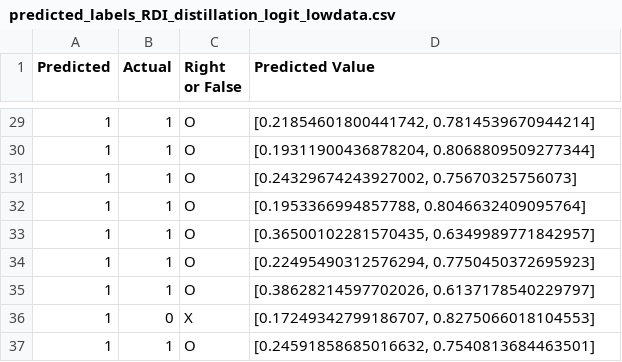
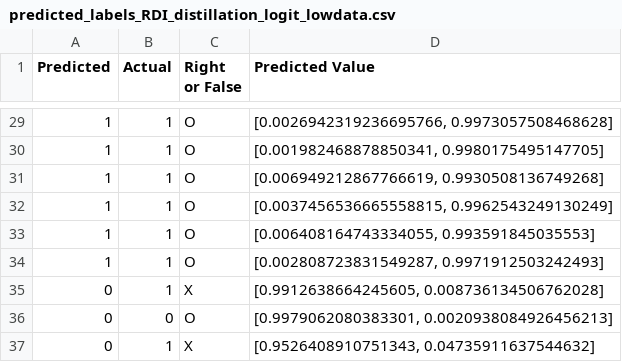
Before and after one commit to youron1115/gesture_recognition_by_mmWave_and_AI, a CSV file: knowledge_distillation/test_output/predicted_labels_RDI_distillation_logit_lowdata.csv, drawn as a sheet; only a part is shown, gaps mark what is left out; the diff covers the shown part only.

```diff
--- a/knowledge_distillation/test_output/predicted_labels_RDI_distillation_logit_lowdata.csv
+++ b/knowledge_distillation/test_output/predicted_labels_RDI_distillation_logit_lowdata.csv
@@ -29,9 +29,9 @@ Predicted,Actual,Right or False,Predicted Value
-1,1,O,"[0.21854601800441742, 0.7814539670944214]"
-1,1,O,"[0.19311900436878204, 0.8068809509277344]"
-1,1,O,"[0.24329674243927002, 0.75670325756073]"
-1,1,O,"[0.1953366994857788, 0.8046632409095764]"
-1,1,O,"[0.36500102281570435, 0.6349989771842957]"
-1,1,O,"[0.22495490312576294, 0.7750450372695923]"
-1,1,O,"[0.38628214597702026, 0.6137178540229797]"
-1,0,X,"[0.17249342799186707, 0.8275066018104553]"
-1,1,O,"[0.24591858685016632, 0.7540813684463501]"
+1,1,O,"[0.0026942319236695766, 0.9973057508468628]"
+1,1,O,"[0.001982468878850341, 0.9980175495147705]"
+1,1,O,"[0.006949212867766619, 0.9930508136749268]"
+1,1,O,"[0.0037456536665558815, 0.9962543249130249]"
+1,1,O,"[0.006408164743334055, 0.993591845035553]"
+1,1,O,"[0.002808723831549287, 0.9971912503242493]"
+0,1,X,"[0.9912638664245605, 0.008736134506762028]"
+0,0,O,"[0.9979062080383301, 0.0020938084926456213]"
+0,1,X,"[0.9526408910751343, 0.04735911637544632]"
```
Also changed, not shown: 2 added rows, 2 removed rows and 25 edited cells elsewhere in this file, 4 other files.
